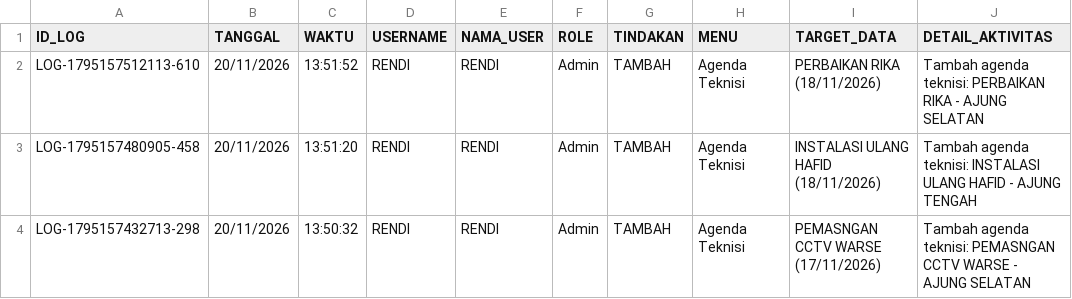
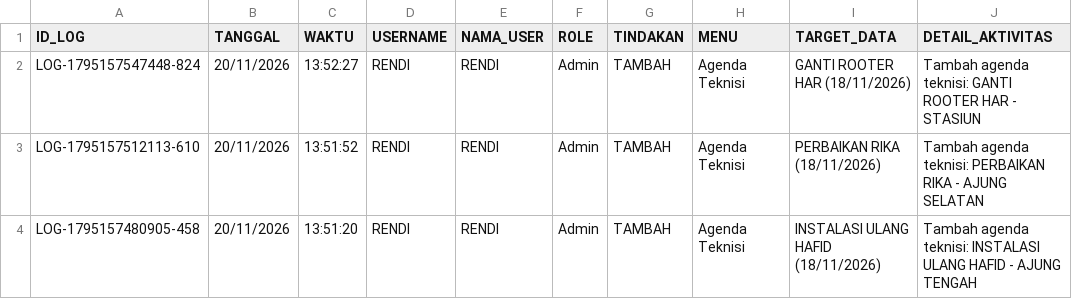
Before and after one commit to ilyasajha5-cpu/like-billing, a CSV file: database_riwayat_aktivitas.csv, drawn as a sheet; only a part is shown; the shorter side is filled out with more unchanged rows; the diff names each change by its address in the sheet, - before the commit and + after, or states it on an @@ line.

Commit message:
Fast-Sync database_riwayat_aktivitas.csv

```diff
--- a/database_riwayat_aktivitas.csv
+++ b/database_riwayat_aktivitas.csv
+row 2: LOG-1795157547448-824 | 20/11/2026 | 13:52:27 | RENDI | RENDI | Admin | TAMBAH | Agenda Teknisi | GANTI ROOTER HAR (18/11/2026) | Tambah agenda teknisi: GANTI ROOTER HAR - STASIUN
```
